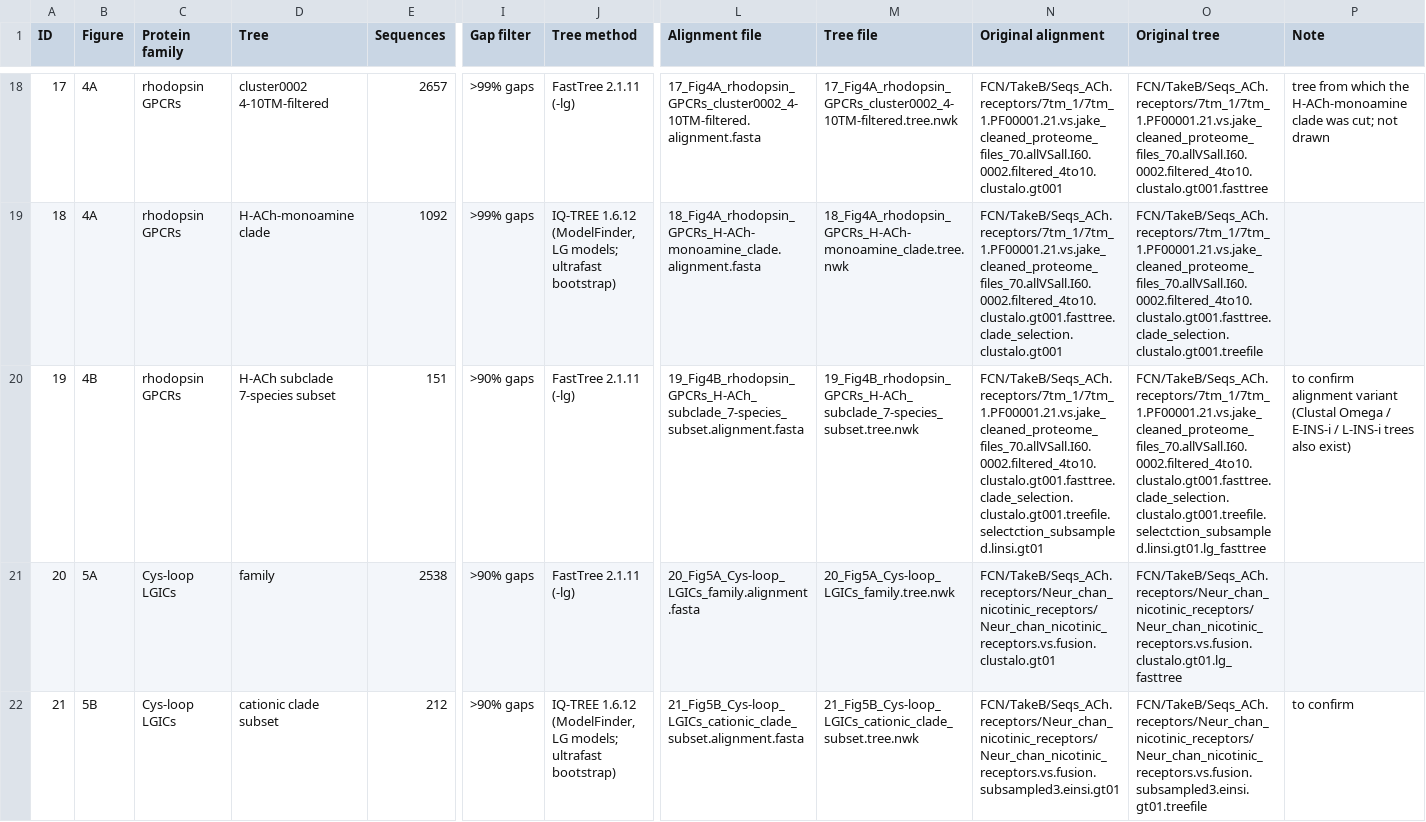
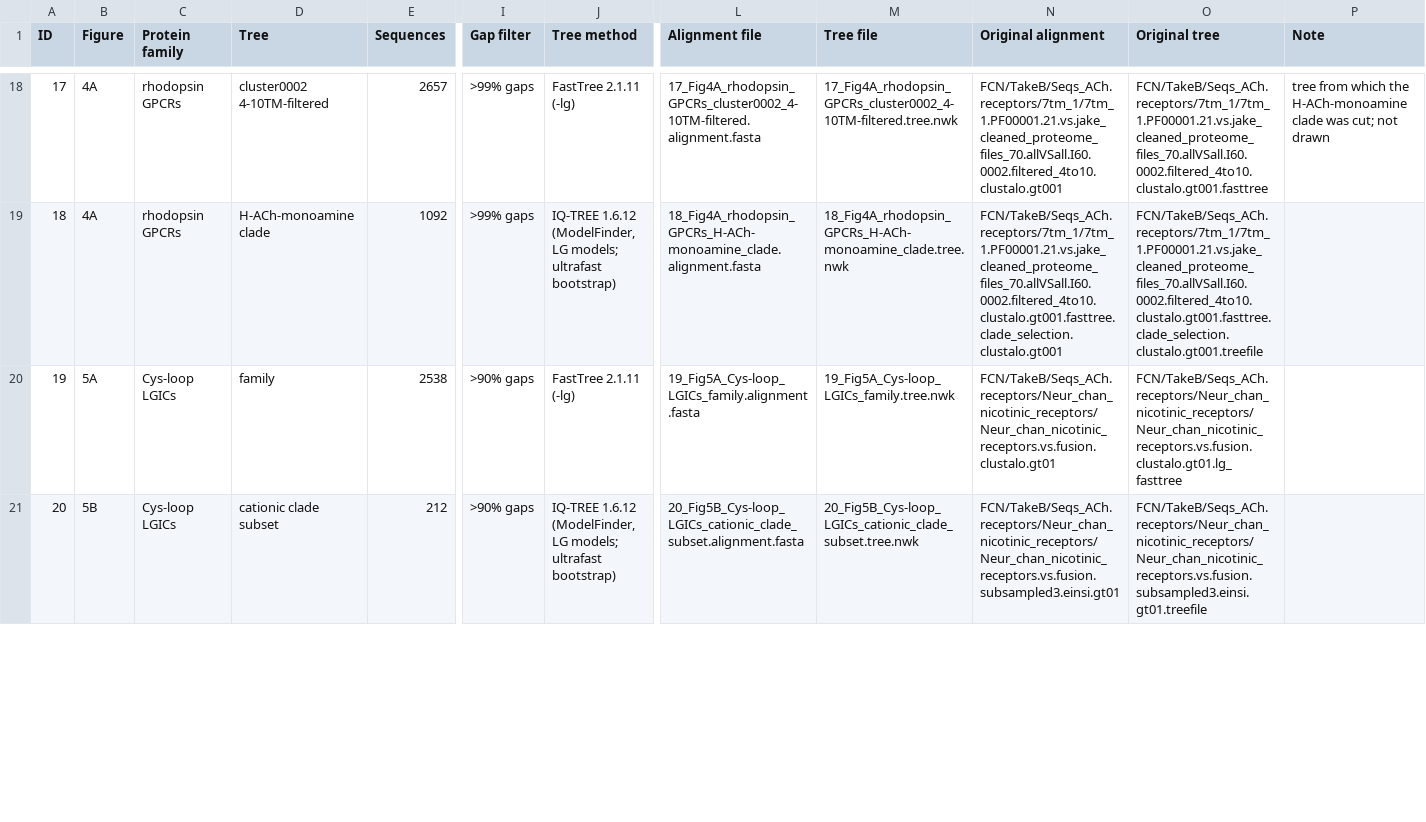
Before and after one commit to alxndrsPittis/neurotransevo, a TSV file: data/phylogenies/Table_S5.phylogenies.tsv, drawn as a sheet; only a part is shown, gaps mark what is left out; removed rows and columns are numbered as before the commit, all else as after; rows hold the shown columns only; the diff covers the shown part only; the diff names each change by its address in the sheet, - before the commit and + after, or states it on an @@ line.

Commit message:
Walkthrough update: final tree list (Table S5), data deposits; Zenodo archive builders; CITATION.cff

```diff
--- a/data/phylogenies/Table_S5.phylogenies.tsv
+++ b/data/phylogenies/Table_S5.phylogenies.tsv
-row 20: 19 | 4B | rhodopsin GPCRs | H-ACh subclade 7-species subset | 151 | >90% gaps | FastTree 2.1.11 (-lg) | 19_Fig4B_rhodopsin_GPCRs_H-ACh_subclade_7-species_subset.alignment.fasta | 19_Fig4B_rhodopsin_GPCRs_H-ACh_subclade_7-species_subset.tree.nwk | FCN/TakeB/Seqs_ACh.receptors/7tm_1/7tm_1.PF00001.21.vs.jake_cleaned_proteome_files_70.allVSall.I60.0002.filtered_4to10.clustalo.gt001.fasttree.clade_selection.clustalo.gt001.treefile.selectction_subsampled.linsi.gt01 | FCN/TakeB/Seqs_ACh.receptors/7tm_1/7tm_1.PF00001.21.vs.jake_cleaned_proteome_files_70.allVSall.I60.0002.filtered_4to10.clustalo.gt001.fasttree.clade_selection.clustalo.gt001.treefile.selectction_subsampled.linsi.gt01.lg_fasttree | to confirm alignment variant (Clustal Omega / E-INS-i / L-INS-i trees also exist)
@@ column A (ID) renumbered from row 20 down @@
-L20 (Alignment file): 20_Fig5A_Cys-loop_LGICs_family.alignment.fasta
+L20 (Alignment file): 19_Fig5A_Cys-loop_LGICs_family.alignment.fasta
-M20 (Tree file): 20_Fig5A_Cys-loop_LGICs_family.tree.nwk
+M20 (Tree file): 19_Fig5A_Cys-loop_LGICs_family.tree.nwk
-L21 (Alignment file): 21_Fig5B_Cys-loop_LGICs_cationic_clade_subset.alignment.fasta
+L21 (Alignment file): 20_Fig5B_Cys-loop_LGICs_cationic_clade_subset.alignment.fasta
-M21 (Tree file): 21_Fig5B_Cys-loop_LGICs_cationic_clade_subset.tree.nwk
+M21 (Tree file): 20_Fig5B_Cys-loop_LGICs_cationic_clade_subset.tree.nwk
-P21 (Note): to confirm
+P21 (Note): (empty)
```
Also changed, not shown: 15 edited cells elsewhere in this file, 6 other files.
